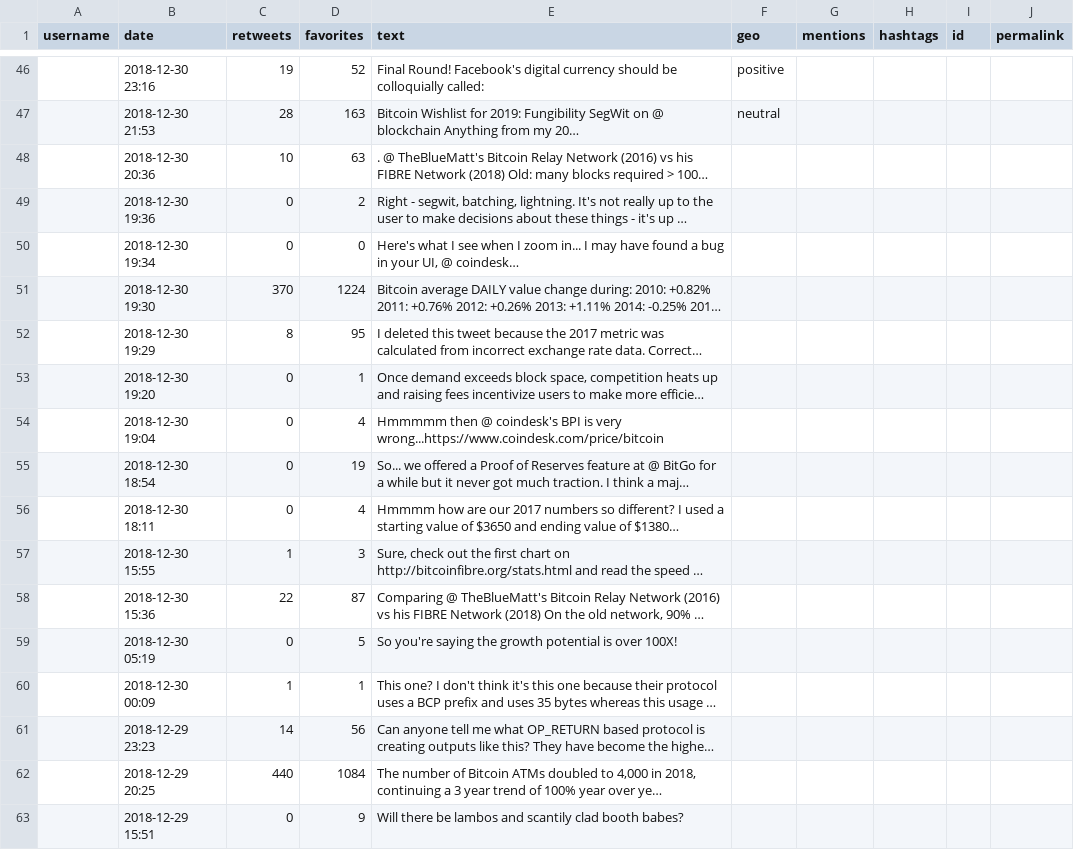
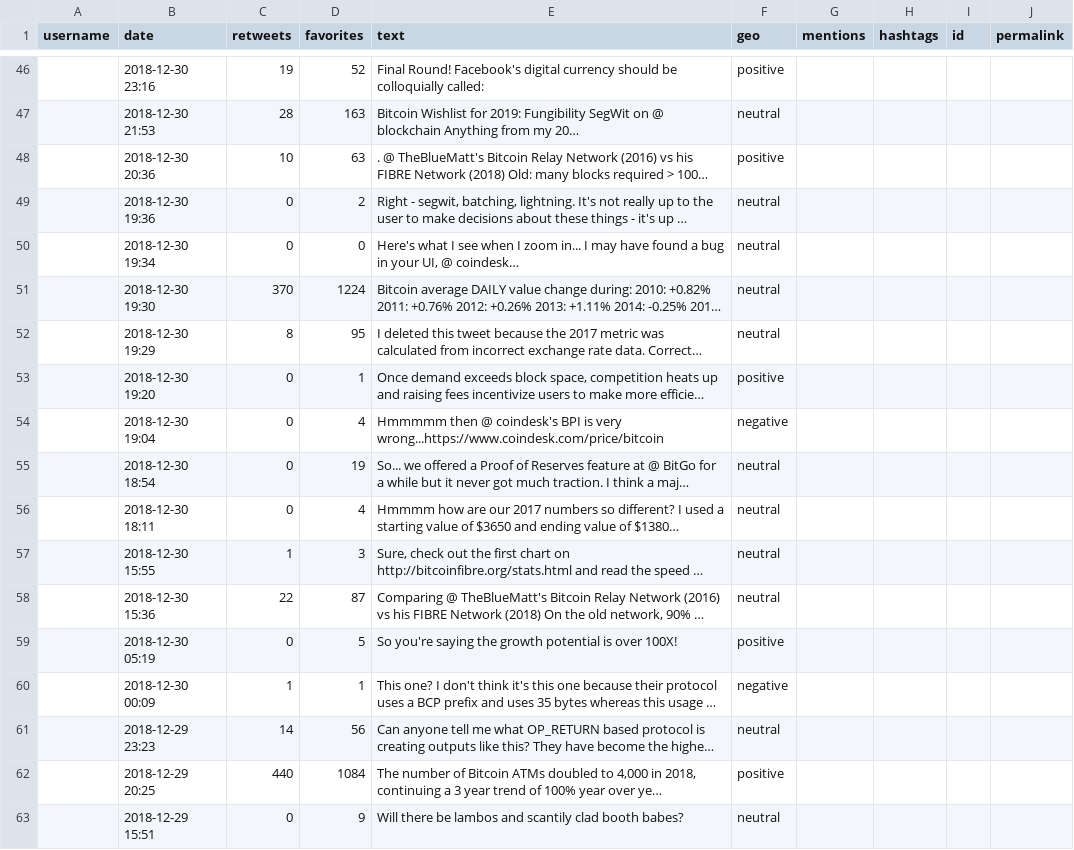
Before and after one commit to AvgustinKastelic/PR19AKGNJMGM, a CSV file: Analiza_besedil/podatki/TestAnalysis/fluffypony.csv, drawn as a sheet; only a part is shown, gaps mark what is left out; long unchanged cells end in …; the diff names each change by its address in the sheet, - before the commit and + after, or states it on an @@ line.

Commit message:
Dokončal fluffypony ročno klasifikacijo

```diff
--- a/Analiza_besedil/podatki/TestAnalysis/fluffypony.csv
+++ b/Analiza_besedil/podatki/TestAnalysis/fluffypony.csv
-F48 (geo): (empty)
+F48 (geo): positive
-F49:F52 (geo): (empty)
+F49:F52 (geo): neutral
-F53 (geo): (empty)
+F53 (geo): positive
-F54 (geo): (empty)
+F54 (geo): negative
-F55:F58 (geo): (empty)
+F55:F58 (geo): neutral
-F59 (geo): (empty)
+F59 (geo): positive
-F60 (geo): (empty)
+F60 (geo): negative
-F61 (geo): (empty)
+F61 (geo): neutral
-F62 (geo): (empty)
+F62 (geo): positive
-F63 (geo): (empty)
+F63 (geo): neutral
```
